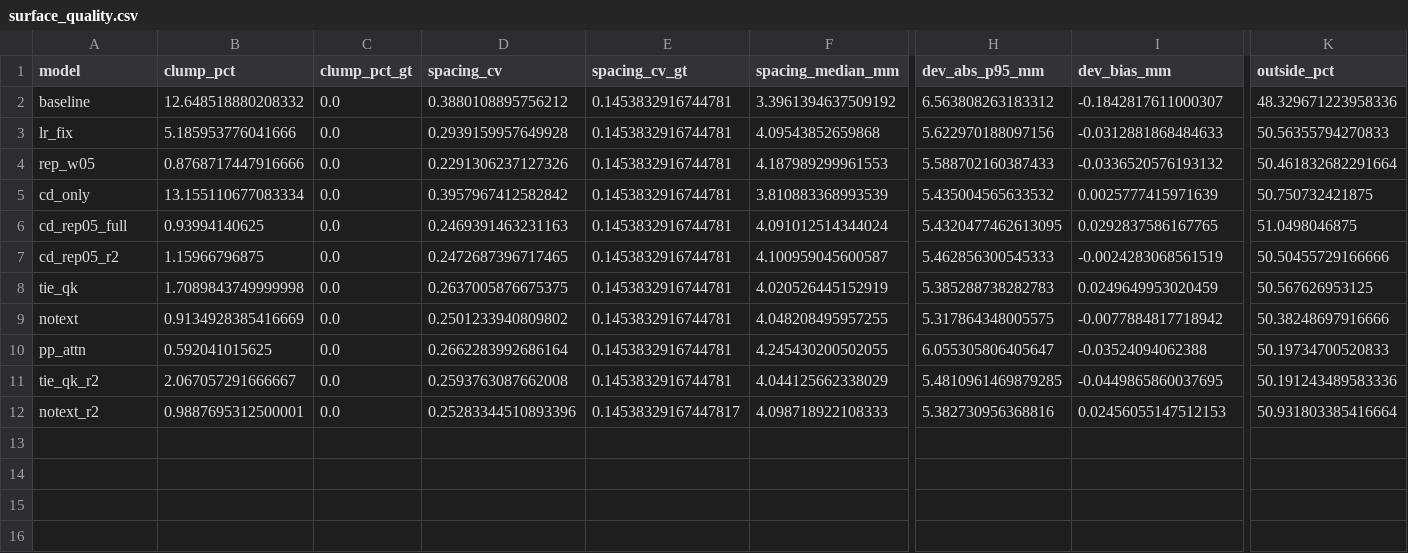
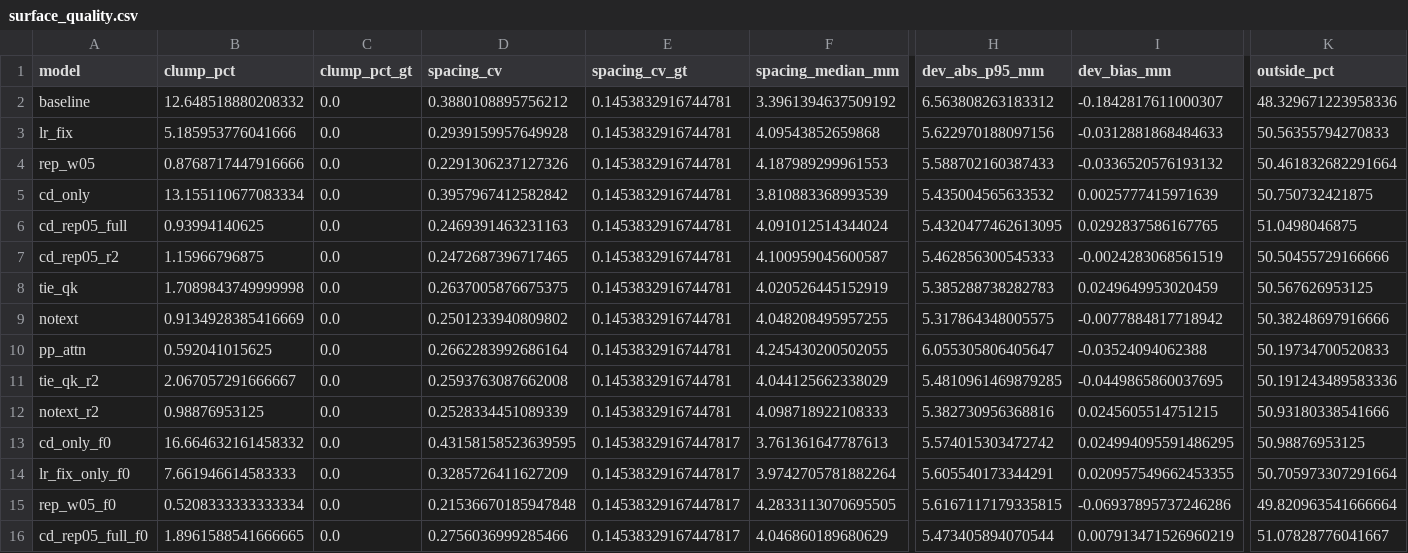
Before and after one commit to e2656987684-dot/comp0190-organ-completion, a CSV file: experiments_log/surface_quality.csv, drawn as a sheet; only a part is shown, gaps mark what is left out; rows hold the shown columns only; the diff names each change by its address in the sheet, - before the commit and + after, or states it on an @@ line.

```diff
--- a/experiments_log/surface_quality.csv
+++ b/experiments_log/surface_quality.csv
-B12 (clump_pct): 0.9887695312500001
+B12 (clump_pct): 0.98876953125
-D12 (spacing_cv): 0.25283344510893396
+D12 (spacing_cv): 0.2528334451089339
-E12 (spacing_cv_gt): 0.14538329167447817
+E12 (spacing_cv_gt): 0.1453832916744781
-I12 (dev_bias_mm): 0.02456055147512153
+I12 (dev_bias_mm): 0.0245605514751215
-K12 (outside_pct): 50.931803385416664
+K12 (outside_pct): 50.93180338541666
+row 13: cd_only_f0 | 16.664632161458332 | 0.0 | 0.43158158523639595 | 0.14538329167447817 | 3.761361647787613 | 5.574015303472742 | 0.024994095591486295 | 50.98876953125
+row 14: lr_fix_only_f0 | 7.661946614583333 | 0.0 | 0.3285726411627209 | 0.14538329167447817 | 3.9742705781882264 | 5.605540173344291 | 0.020957549662453355 | 50.705973307291664
+row 15: rep_w05_f0 | 0.5208333333333334 | 0.0 | 0.21536670185947848 | 0.14538329167447817 | 4.2833113070695505 | 5.6167117179335815 | -0.06937895737246286 | 49.820963541666664
+row 16: cd_rep05_full_f0 | 1.8961588541666665 | 0.0 | 0.2756036999285466 | 0.14538329167447817 | 4.046860189680629 | 5.473405894070544 | 0.007913471526960219 | 51.07828776041667
```
Also changed, not shown: 14 other files.
